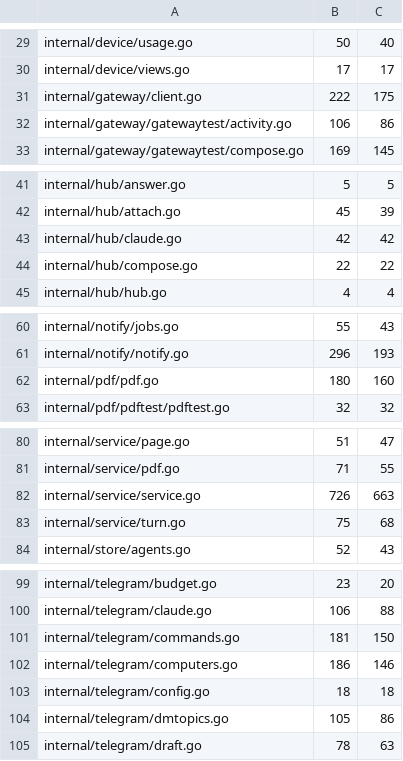
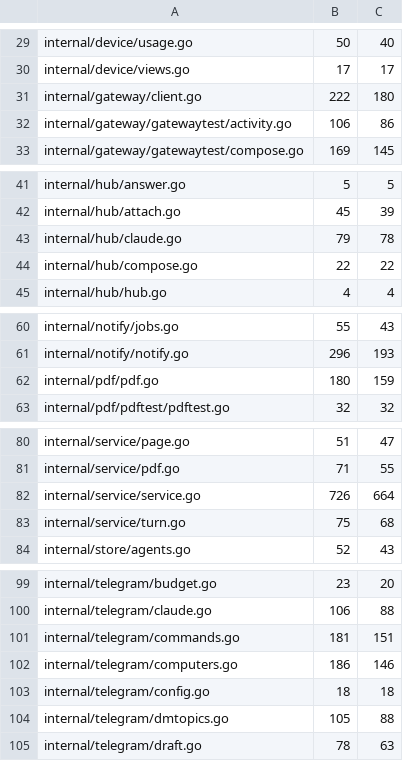
Before and after one commit to USA-RedDragon/hermes-device, a TSV file: hub/.github/coverage-baseline.tsv, drawn as a sheet; only a part is shown, gaps mark what is left out.

```diff
--- a/hub/.github/coverage-baseline.tsv
+++ b/hub/.github/coverage-baseline.tsv
@@ -30,3 +30,3 @@ internal/device/usage.go	50	40
 internal/device/views.go	17	17
-internal/gateway/client.go	222	175
+internal/gateway/client.go	222	180
 internal/gateway/gatewaytest/activity.go	106	86
@@ -42,3 +42,3 @@ internal/hub/answer.go	5	5
 internal/hub/attach.go	45	39
-internal/hub/claude.go	42	42
+internal/hub/claude.go	79	78
 internal/hub/compose.go	22	22
@@ -61,3 +61,3 @@ internal/notify/jobs.go	55	43
 internal/notify/notify.go	296	193
-internal/pdf/pdf.go	180	160
+internal/pdf/pdf.go	180	159
 internal/pdf/pdftest/pdftest.go	32	32
@@ -81,3 +81,3 @@ internal/service/page.go	51	47
 internal/service/pdf.go	71	55
-internal/service/service.go	726	663
+internal/service/service.go	726	664
 internal/service/turn.go	75	68
@@ -100,6 +100,6 @@ internal/telegram/budget.go	23	20
 internal/telegram/claude.go	106	88
-internal/telegram/commands.go	181	150
+internal/telegram/commands.go	181	151
 internal/telegram/computers.go	186	146
 internal/telegram/config.go	18	18
-internal/telegram/dmtopics.go	105	86
+internal/telegram/dmtopics.go	105	88
 internal/telegram/draft.go	78	63
```
Also changed, not shown: 1 other file.
